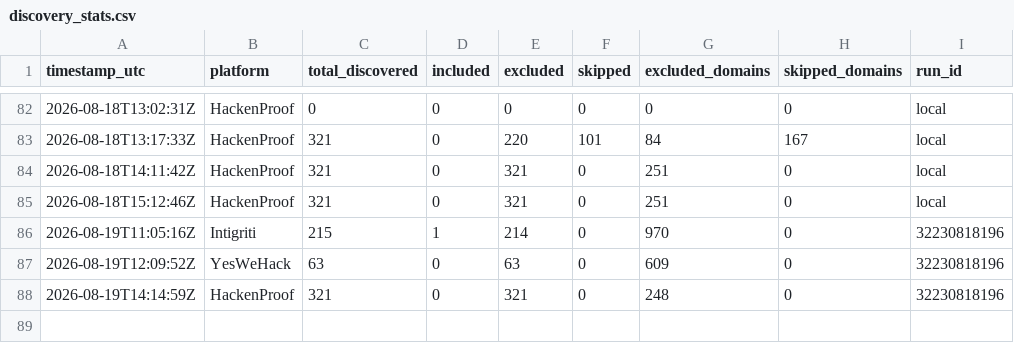
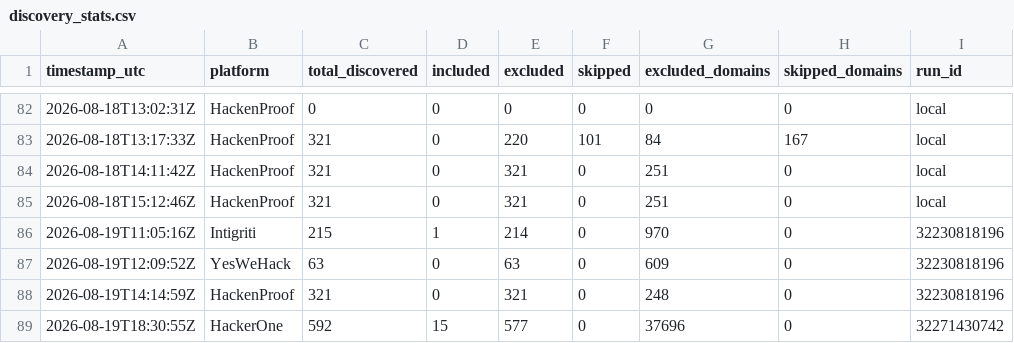
Before and after one commit to ChemicalSalt/bug-bounty-hunter, a CSV file: discovery_stats.csv, drawn as a sheet; only a part is shown, gaps mark what is left out; the diff names each change by its address in the sheet, - before the commit and + after, or states it on an @@ line.

Commit message:
Weekend vet (hackerone) - cache/stats 2026-08-19

```diff
--- a/discovery_stats.csv
+++ b/discovery_stats.csv
+row 89: 2026-08-19T18:30:55Z | HackerOne | 592 | 15 | 577 | 0 | 37696 | 0 | 32271430742
```
Also changed, not shown: 1 other file.
